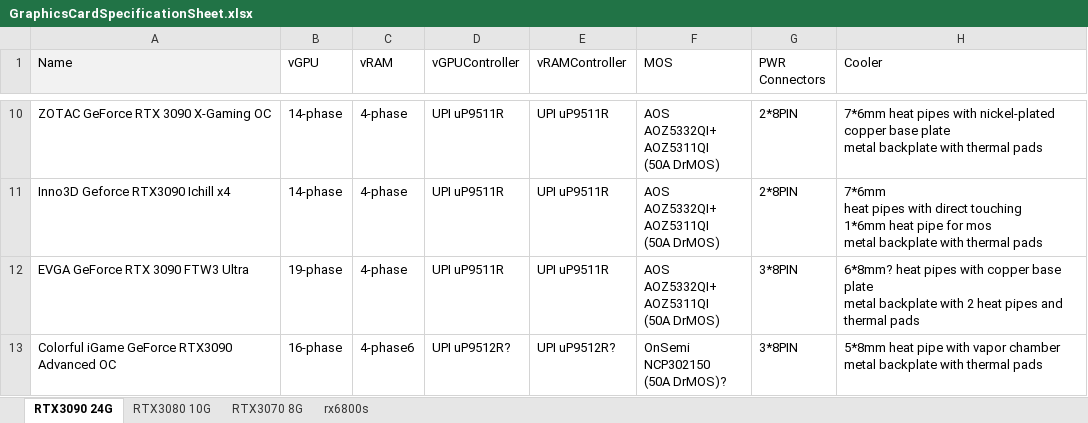
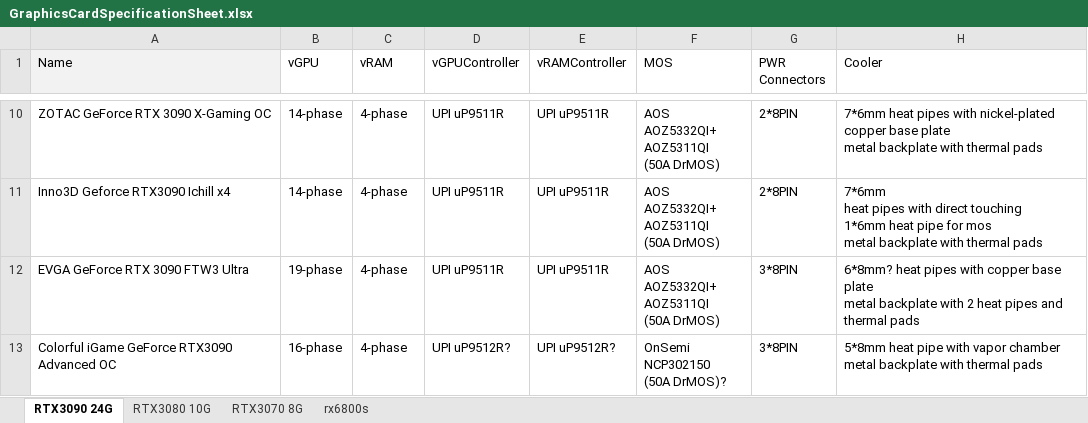
Before and after one commit to wi11iamzhao/GraphicsCardSpecs, an Excel workbook: GraphicsCardSpecificationSheet.xlsx, sheet RTX3090 24G, drawn as a sheet; only a part is shown, gaps mark what is left out; values as stored, in another font and other column widths than the file's, no borders; the diff names each change by its address in the sheet, - before the commit and + after, or states it on an @@ line.

```diff
--- a/GraphicsCardSpecificationSheet.xlsx (sheet RTX3090 24G)
+++ b/GraphicsCardSpecificationSheet.xlsx (sheet RTX3090 24G)
-C13 (vRAM): 4-phase6
+C13 (vRAM): 4-phase
```
Also changed, not shown: sheet RTX3080 10G, sheet RTX3070 8G.
